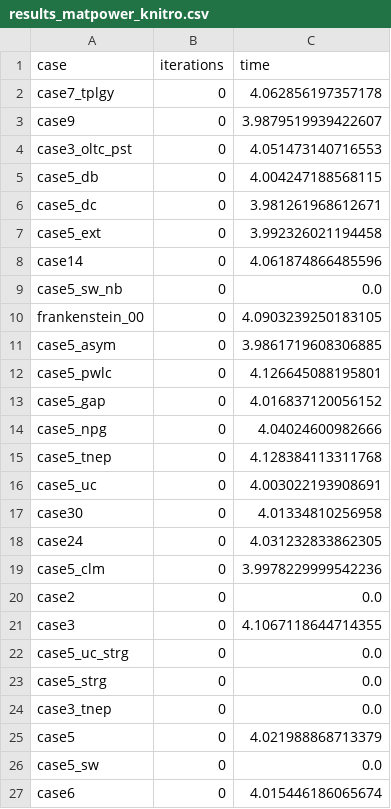
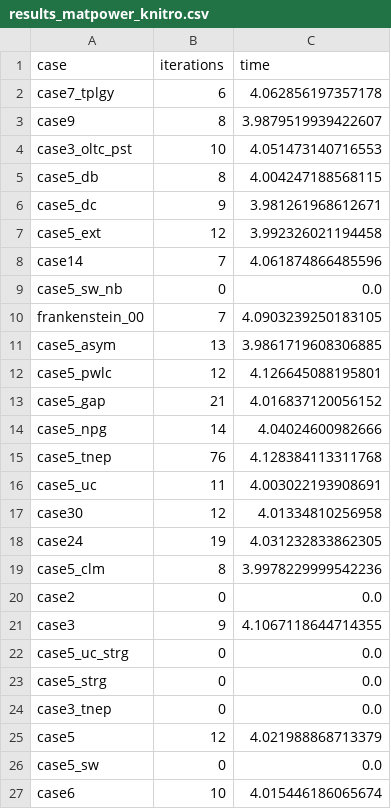
Before and after one commit to goghino/PowerModels-benchmarks, a CSV file: src/csv_results/results_matpower_knitro.csv, drawn as a sheet.

```diff
--- a/src/csv_results/results_matpower_knitro.csv
+++ b/src/csv_results/results_matpower_knitro.csv
@@ -1,22 +1,22 @@
 case,iterations,time
-case7_tplgy,0,4.062856197357178
-case9,0,3.9879519939422607
-case3_oltc_pst,0,4.051473140716553
-case5_db,0,4.004247188568115
-case5_dc,0,3.981261968612671
-case5_ext,0,3.992326021194458
-case14,0,4.061874866485596
+case7_tplgy,6,4.062856197357178
+case9,8,3.9879519939422607
+case3_oltc_pst,10,4.051473140716553
+case5_db,8,4.004247188568115
+case5_dc,9,3.981261968612671
+case5_ext,12,3.992326021194458
+case14,7,4.061874866485596
 case5_sw_nb,0,0.0
-frankenstein_00,0,4.0903239250183105
-case5_asym,0,3.9861719608306885
-case5_pwlc,0,4.126645088195801
-case5_gap,0,4.016837120056152
-case5_npg,0,4.04024600982666
-case5_tnep,0,4.128384113311768
-case5_uc,0,4.003022193908691
-case30,0,4.01334810256958
-case24,0,4.031232833862305
-case5_clm,0,3.9978229999542236
+frankenstein_00,7,4.0903239250183105
+case5_asym,13,3.9861719608306885
+case5_pwlc,12,4.126645088195801
+case5_gap,21,4.016837120056152
+case5_npg,14,4.04024600982666
+case5_tnep,76,4.128384113311768
+case5_uc,11,4.003022193908691
+case30,12,4.01334810256958
+case24,19,4.031232833862305
+case5_clm,8,3.9978229999542236
 case2,0,0.0
-case3,0,4.1067118644714355
+case3,9,4.1067118644714355
 case5_uc_strg,0,0.0
@@ -24,4 +24,4 @@ case5_strg,0,0.0
 case3_tnep,0,0.0
-case5,0,4.021988868713379
+case5,12,4.021988868713379
 case5_sw,0,0.0
-case6,0,4.015446186065674
+case6,10,4.015446186065674
```
Also changed, not shown: 1 other file.
